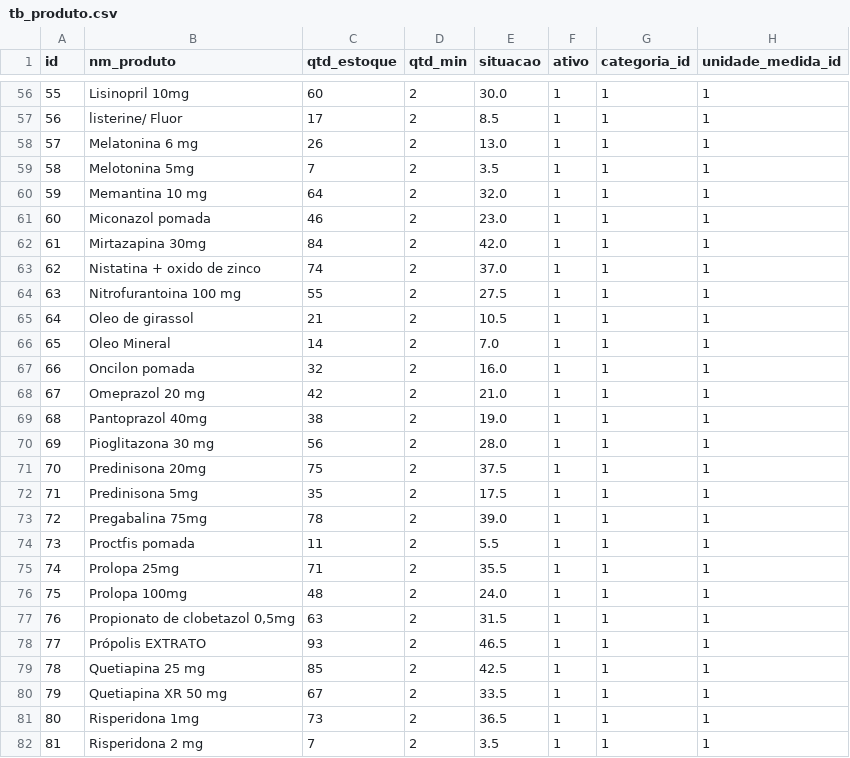
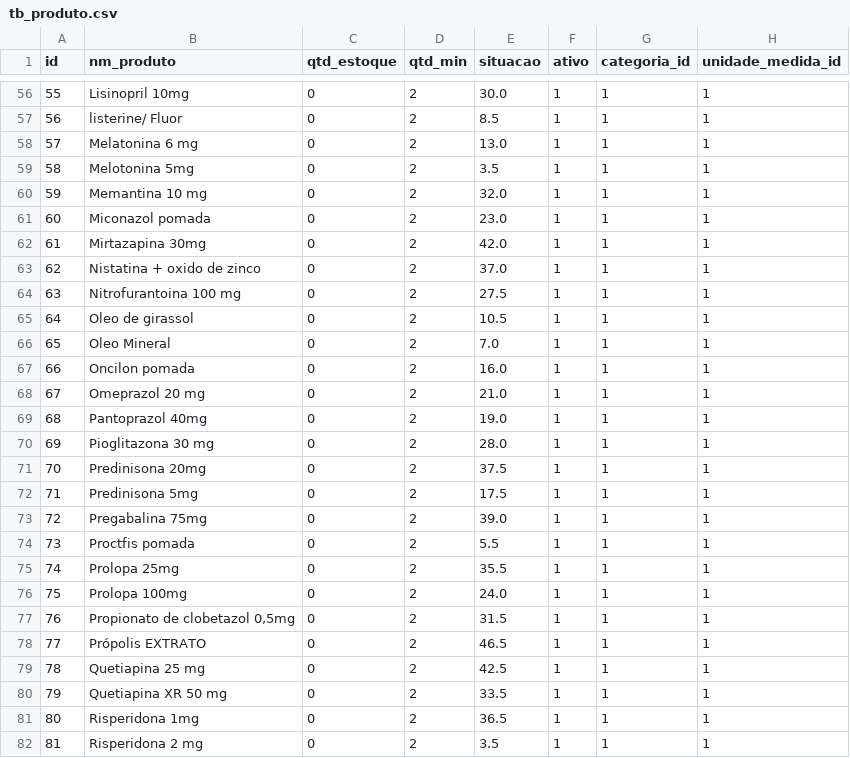
Before and after one commit to dvespasiano/ControleEstoqueSSVP, a CSV file: src/main/resources/config/liquibase/data/tb_produto.csv, drawn as a sheet; only a part is shown, gaps mark what is left out; the diff covers the shown part only.

```diff
--- a/src/main/resources/config/liquibase/data/tb_produto.csv
+++ b/src/main/resources/config/liquibase/data/tb_produto.csv
@@ -56,27 +56,27 @@ id;nm_produto;qtd_estoque;qtd_min;situacao;ativo;categoria_id;unidade_medida_id
-55;Lisinopril 10mg;60;2;30.0;1;1;1
-56;listerine/ Fluor;17;2;8.5;1;1;1
-57;Melatonina 6 mg;26;2;13.0;1;1;1
-58;Melotonina 5mg;7;2;3.5;1;1;1
-59;Memantina 10 mg;64;2;32.0;1;1;1
-60;Miconazol pomada;46;2;23.0;1;1;1
-61;Mirtazapina 30mg;84;2;42.0;1;1;1
-62;Nistatina + oxido de zinco;74;2;37.0;1;1;1
-63;Nitrofurantoina 100 mg;55;2;27.5;1;1;1
-64;Oleo de girassol;21;2;10.5;1;1;1
-65;Oleo Mineral;14;2;7.0;1;1;1
-66;Oncilon pomada;32;2;16.0;1;1;1
-67;Omeprazol 20 mg;42;2;21.0;1;1;1
-68;Pantoprazol 40mg;38;2;19.0;1;1;1
-69;Pioglitazona 30 mg;56;2;28.0;1;1;1
-70;Predinisona 20mg ;75;2;37.5;1;1;1
-71;Predinisona 5mg ;35;2;17.5;1;1;1
-72;Pregabalina 75mg;78;2;39.0;1;1;1
-73;Proctfis pomada;11;2;5.5;1;1;1
-74;Prolopa 25mg;71;2;35.5;1;1;1
-75;Prolopa 100mg;48;2;24.0;1;1;1
-76;Propionato de clobetazol 0,5mg;63;2;31.5;1;1;1
-77;Própolis EXTRATO;93;2;46.5;1;1;1
-78;Quetiapina 25 mg;85;2;42.5;1;1;1
-79;Quetiapina XR 50 mg;67;2;33.5;1;1;1
-80;Risperidona 1mg;73;2;36.5;1;1;1
-81;Risperidona 2 mg;7;2;3.5;1;1;1
+55;Lisinopril 10mg;0;2;30.0;1;1;1
+56;listerine/ Fluor;0;2;8.5;1;1;1
+57;Melatonina 6 mg;0;2;13.0;1;1;1
+58;Melotonina 5mg;0;2;3.5;1;1;1
+59;Memantina 10 mg;0;2;32.0;1;1;1
+60;Miconazol pomada;0;2;23.0;1;1;1
+61;Mirtazapina 30mg;0;2;42.0;1;1;1
+62;Nistatina + oxido de zinco;0;2;37.0;1;1;1
+63;Nitrofurantoina 100 mg;0;2;27.5;1;1;1
+64;Oleo de girassol;0;2;10.5;1;1;1
+65;Oleo Mineral;0;2;7.0;1;1;1
+66;Oncilon pomada;0;2;16.0;1;1;1
+67;Omeprazol 20 mg;0;2;21.0;1;1;1
+68;Pantoprazol 40mg;0;2;19.0;1;1;1
+69;Pioglitazona 30 mg;0;2;28.0;1;1;1
+70;Predinisona 20mg ;0;2;37.5;1;1;1
+71;Predinisona 5mg ;0;2;17.5;1;1;1
+72;Pregabalina 75mg;0;2;39.0;1;1;1
+73;Proctfis pomada;0;2;5.5;1;1;1
+74;Prolopa 25mg;0;2;35.5;1;1;1
+75;Prolopa 100mg;0;2;24.0;1;1;1
+76;Propionato de clobetazol 0,5mg;0;2;31.5;1;1;1
+77;Própolis EXTRATO;0;2;46.5;1;1;1
+78;Quetiapina 25 mg;0;2;42.5;1;1;1
+79;Quetiapina XR 50 mg;0;2;33.5;1;1;1
+80;Risperidona 1mg;0;2;36.5;1;1;1
+81;Risperidona 2 mg;0;2;3.5;1;1;1
```
Also changed, not shown: 142 edited cells elsewhere in this file, 3 other files.
